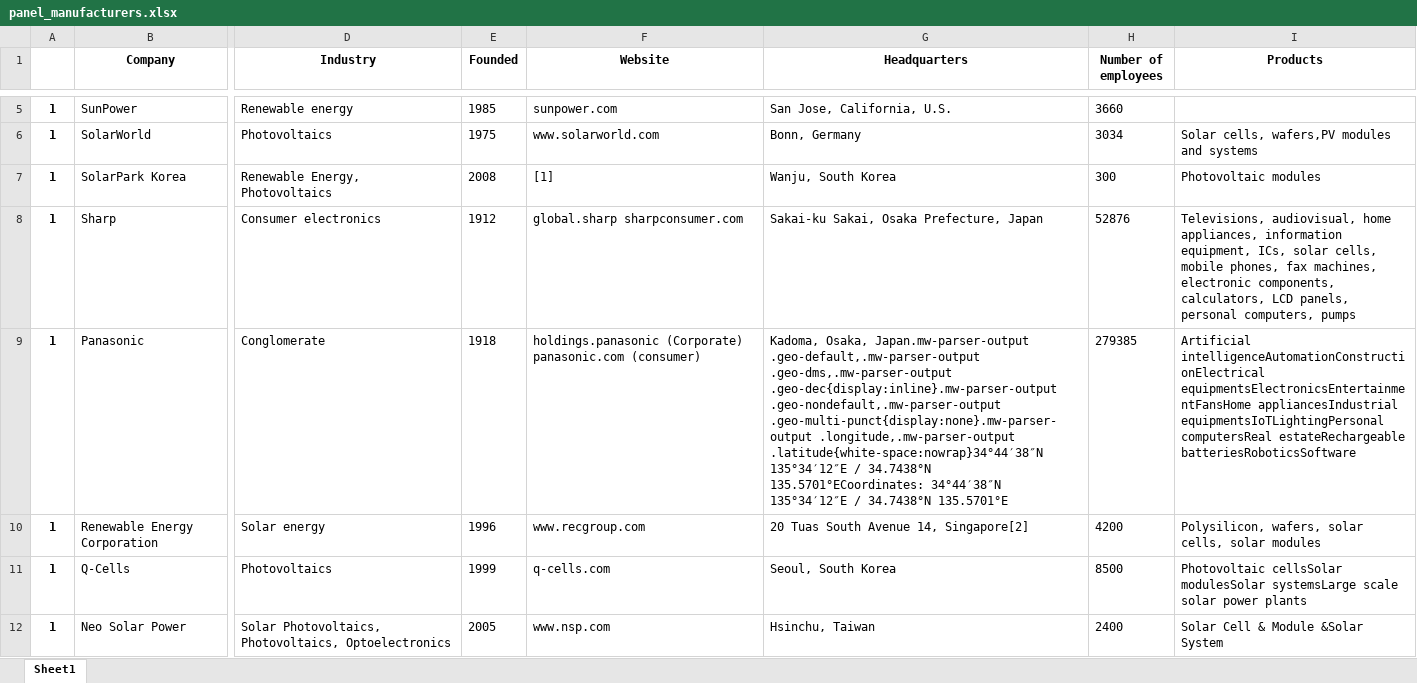
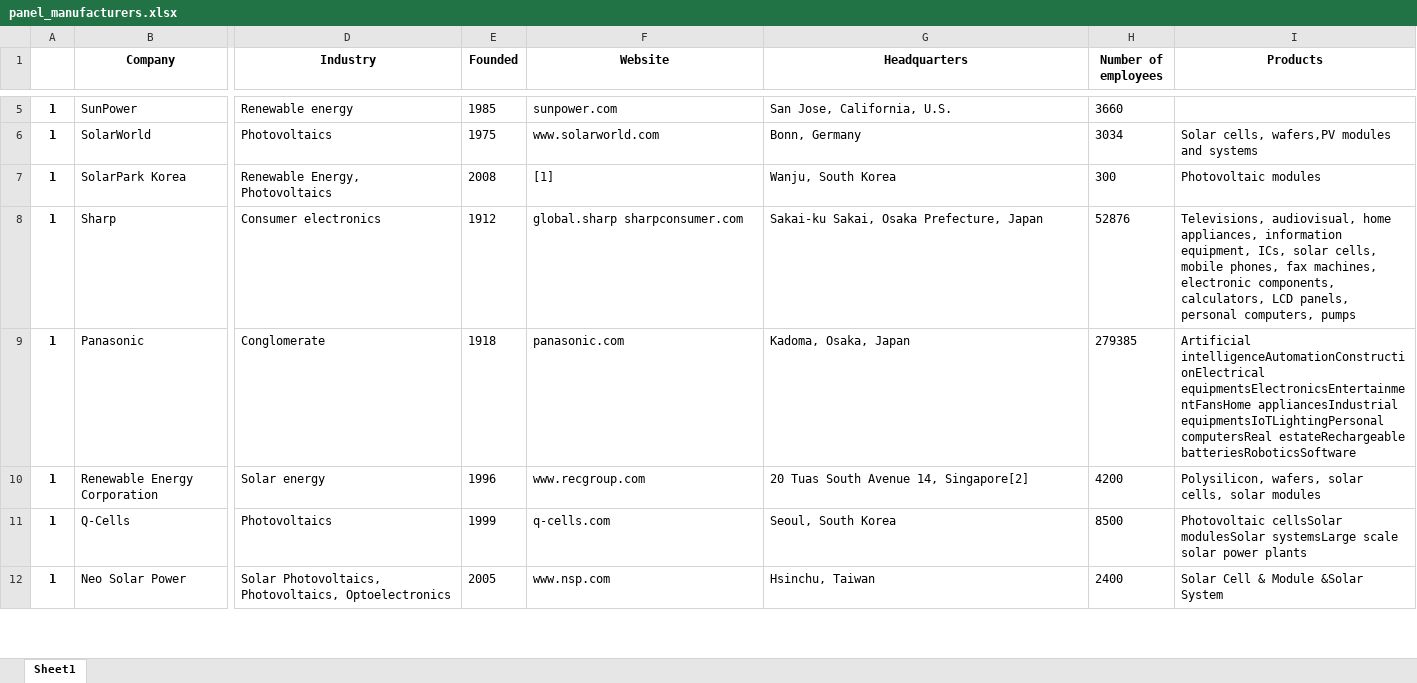
Before and after one commit to berserkus/Solar-Potential, an Excel workbook: output/panel_manufacturers.xlsx, sheet Sheet1, drawn as a sheet; only a part is shown, gaps mark what is left out; values as stored, in another font and other column widths than the file's, no borders; the diff covers the shown part only; the diff names each change by its address in the sheet, - before the commit and + after, or states it on an @@ line.

```diff
--- a/output/panel_manufacturers.xlsx (sheet Sheet1)
+++ b/output/panel_manufacturers.xlsx (sheet Sheet1)
-F9 (Website): holdings.panasonic (Corporate) panasonic.com (consumer)
+F9 (Website): panasonic.com
-G9 (Headquarters): Kadoma, Osaka, Japan.mw-parser-output .geo-default,.mw-parser-output .geo-dms,.mw-parser-output .geo-dec{display:inline}.mw-parser-output .geo-nondefault,.mw-parser-output .geo-multi-punct{display:none}.mw-parser-output .longitude,.mw-parser-output .latitude{white-space:nowrap}34°44′38″N 135°34′12″E / 34.7438°N 135.5701°ECoordinates: 34°44′38″N 135°34′12″E / 34.7438°N 135.5701°E
+G9 (Headquarters): Kadoma, Osaka, Japan
```
Also changed, not shown: 3 edited cells elsewhere in this sheet, 3 other files.
